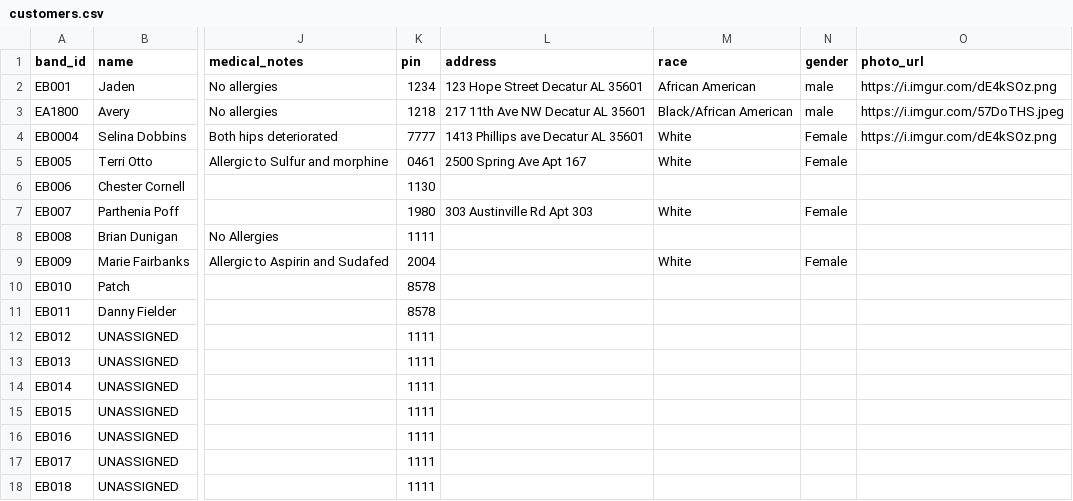
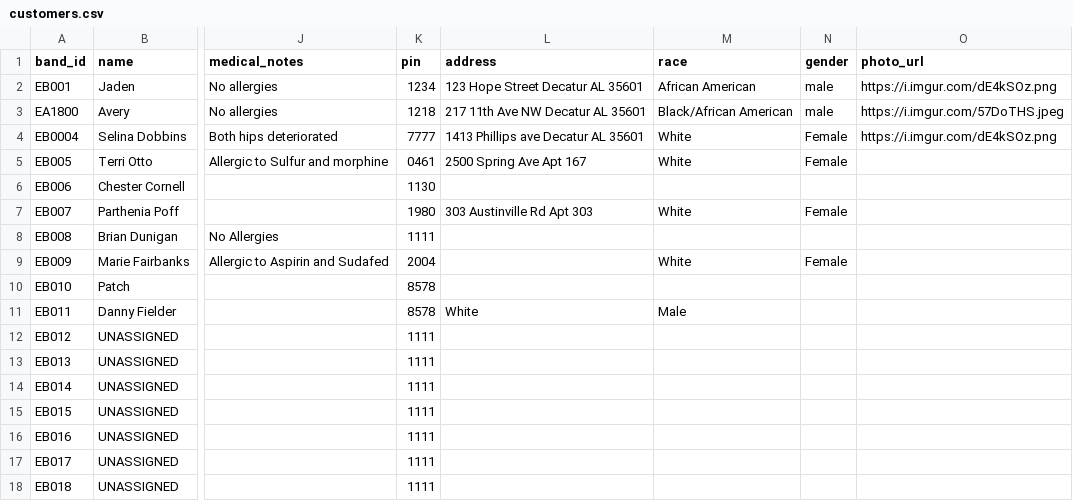
Before and after one commit to Ave4prezi/empowerbands, a CSV file: customers.csv, drawn as a sheet; only a part is shown, gaps mark what is left out; the diff names each change by its address in the sheet, - before the commit and + after, or states it on an @@ line.

```diff
--- a/customers.csv
+++ b/customers.csv
-L11 (address): (empty)
+L11 (address): White
-M11 (race): (empty)
+M11 (race): Male
```
